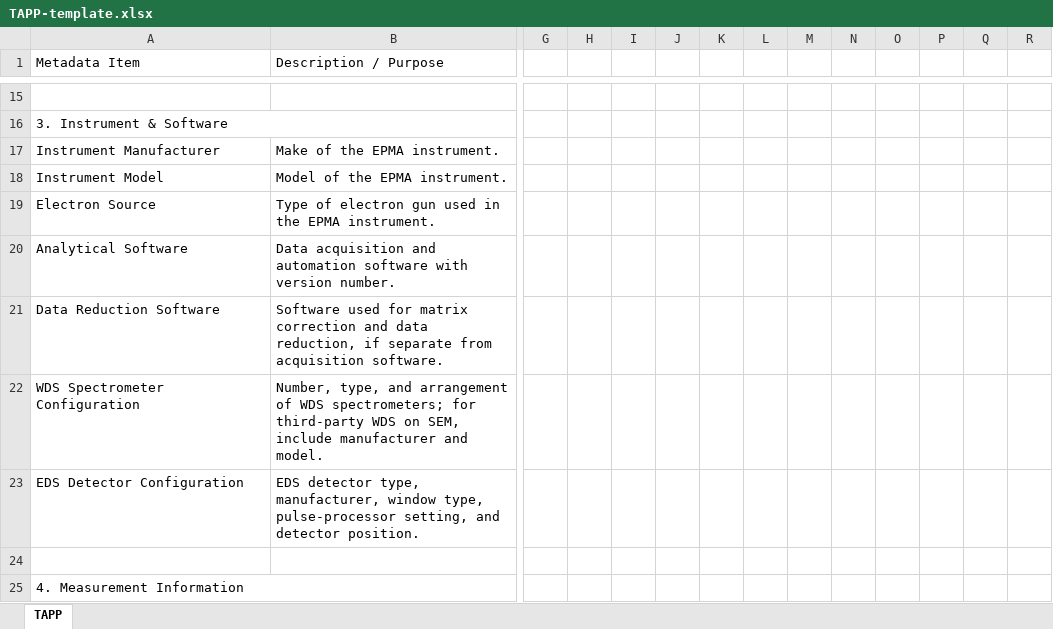
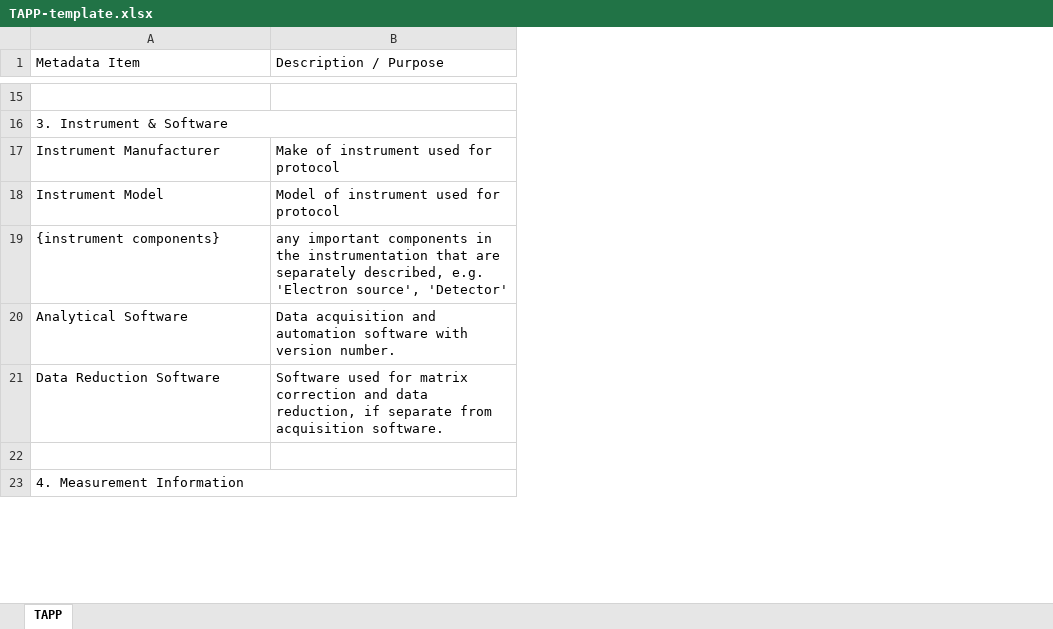
Before and after one commit to amds-ldeo/geochemBuildingBlocks, an Excel workbook: docs/TAPP-template.xlsx, sheet TAPP, drawn as a sheet; only a part is shown, gaps mark what is left out; values as stored, in another font and other column widths than the file's, no cell formats; conditional formats not drawn; removed rows and columns are numbered as before the commit, all else as after; rows hold the shown columns only; the diff covers the shown part only; the diff names each change by its address in the sheet, - before the commit and + after, or states it on an @@ line.

```diff
--- a/docs/TAPP-template.xlsx (sheet TAPP)
+++ b/docs/TAPP-template.xlsx (sheet TAPP)
-column G, empty
-column H, empty
-column I, empty
-column J, empty
-column K, empty
-column L, empty
-column M, empty
-column N, empty
-column O, empty
-column P, empty
-column Q, empty
-column R, empty
-B17 (Description / Purpose): Make of the EPMA instrument.
+B17 (Description / Purpose): Make of instrument used for protocol
-B18 (Description / Purpose): Model of the EPMA instrument.
+B18 (Description / Purpose): Model of instrument used for protocol
-row 19: Electron Source | Type of electron gun used in the EPMA instrument.
+row 19: {instrument components} | any important components in the instrumentation that are separately described, e.g. 'Electron source', 'Detector'
-row 22: WDS Spectrometer Configuration | Number, type, and arrangement of WDS spectrometers; for third-party WDS on SEM, include manufacturer and model.
-row 23: EDS Detector Configuration | EDS detector type, manufacturer, window type, pulse-processor setting, and detector position.
```
Also changed, not shown: 3 edited cells and merged cells elsewhere in this sheet, cell formats, docs/TAPP_EPMA_filled-noInterp.xlsx, docs/TAPP_EPMA_filled.xlsx, 3 other files.
